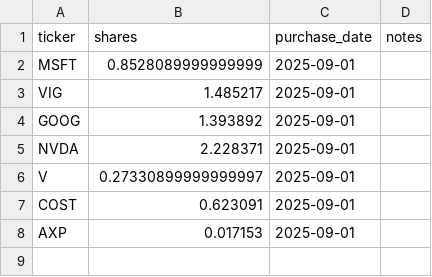
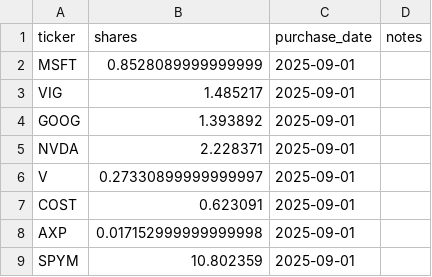
Before and after one commit to vladk-III/options-dividend-tracker, a CSV file: data/roth/holdings.csv, drawn as a sheet.

Commit message:
Add/update holding SPYM

```diff
--- a/data/roth/holdings.csv
+++ b/data/roth/holdings.csv
@@ -7,2 +7,3 @@ V,0.27330899999999997,2025-09-01,
 COST,0.623091,2025-09-01,
-AXP,0.017153,2025-09-01,
+AXP,0.017152999999999998,2025-09-01,
+SPYM,10.802359,2025-09-01,
```
